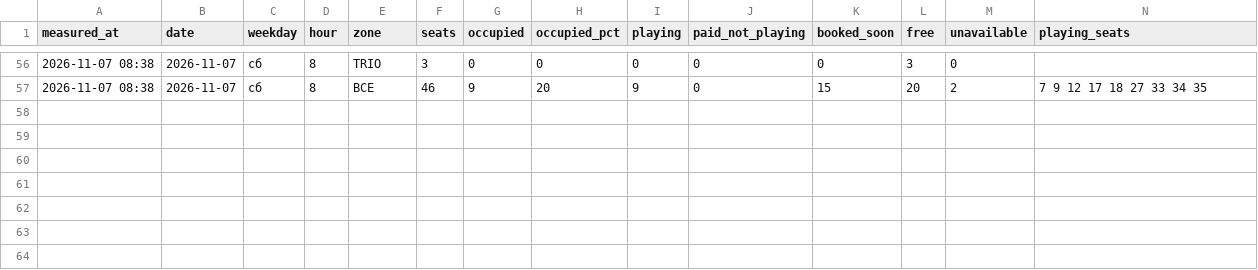
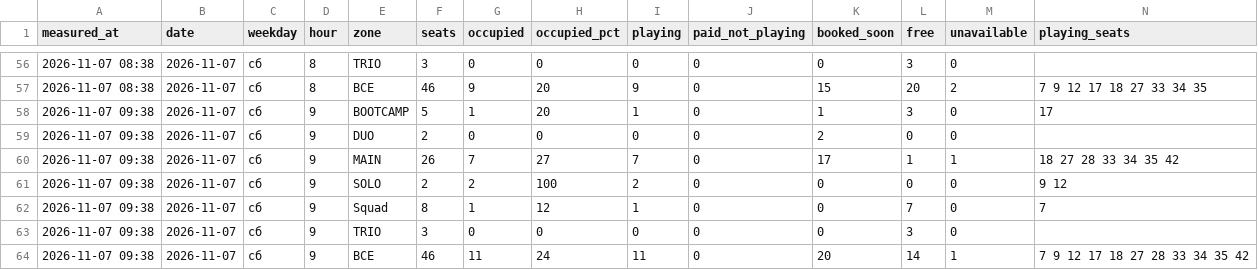
Before and after one commit to replaygot/Cyber-statistics-ast, a CSV file: data/1JB6N7pB/occupancy.csv, drawn as a sheet; only a part is shown, gaps mark what is left out; rows hold the shown columns only; the diff names each change by its address in the sheet, - before the commit and + after, or states it on an @@ line.

```diff
--- a/data/1JB6N7pB/occupancy.csv
+++ b/data/1JB6N7pB/occupancy.csv
+row 58: 2026-11-07 09:38 | 2026-11-07 | сб | 9 | BOOTCAMP | 5 | 1 | 20 | 1 | 0 | 1 | 3 | 0 | 17
+row 59: 2026-11-07 09:38 | 2026-11-07 | сб | 9 | DUO | 2 | 0 | 0 | 0 | 0 | 2 | 0 | 0
+row 60: 2026-11-07 09:38 | 2026-11-07 | сб | 9 | MAIN | 26 | 7 | 27 | 7 | 0 | 17 | 1 | 1 | 18 27 28 33 34 35 42
+row 61: 2026-11-07 09:38 | 2026-11-07 | сб | 9 | SOLO | 2 | 2 | 100 | 2 | 0 | 0 | 0 | 0 | 9 12
+row 62: 2026-11-07 09:38 | 2026-11-07 | сб | 9 | Squad | 8 | 1 | 12 | 1 | 0 | 0 | 7 | 0 | 7
+row 63: 2026-11-07 09:38 | 2026-11-07 | сб | 9 | TRIO | 3 | 0 | 0 | 0 | 0 | 0 | 3 | 0
+row 64: 2026-11-07 09:38 | 2026-11-07 | сб | 9 | ВСЕ | 46 | 11 | 24 | 11 | 0 | 20 | 14 | 1 | 7 9 12 17 18 27 28 33 34 35 42
```
Also changed, not shown: data/16Xp6Rly/occupancy.csv, data/1JB6NB4A/occupancy.csv, 15 other files.
